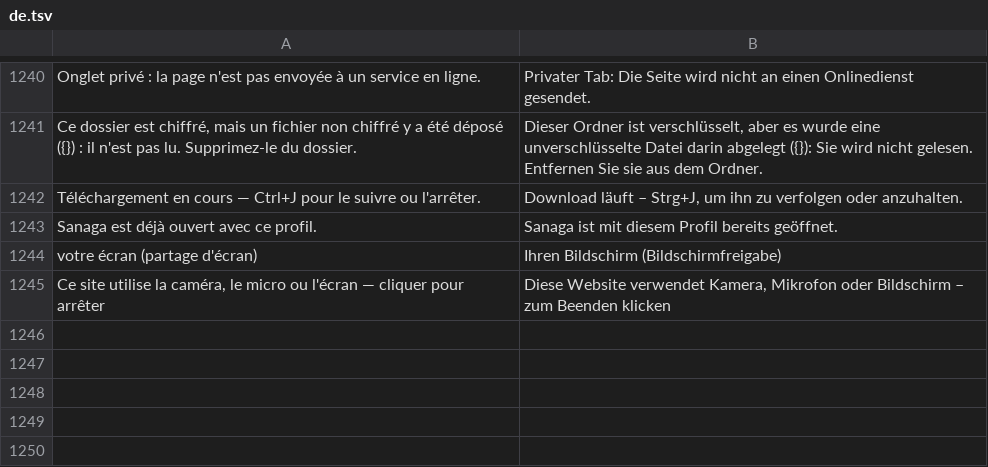
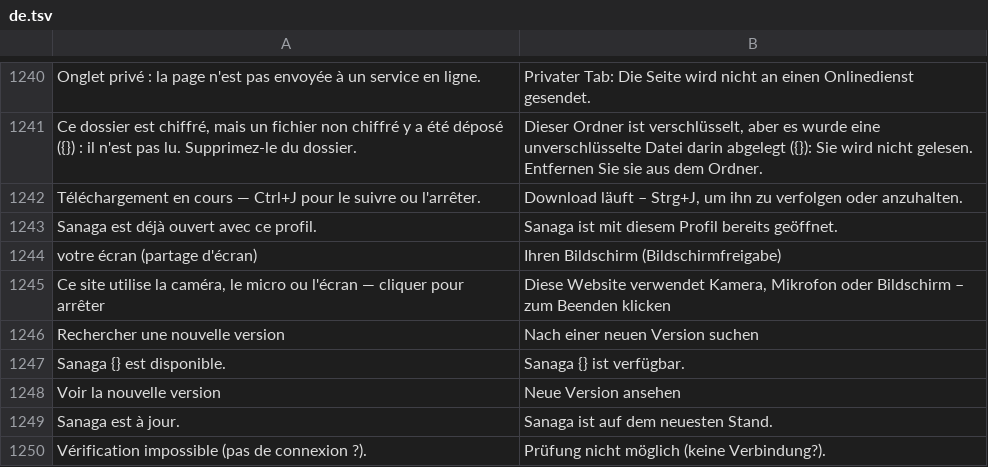
Before and after one commit to grassfieldhq/sanaga, a TSV file: assets/i18n/de.tsv, drawn as a sheet; only a part is shown, gaps mark what is left out.

Commit message:
Look for a new version, from the About page
Nothing told that a newer Sanaga existed. The About page has a button
that asks GitHub for the latest release and says whether a newer
version is available (with a link to it), that Sanaga is up to date, or
that the check could not be made. Asked only when the person clicks:
Sanaga still makes no request of its own.

```diff
--- a/assets/i18n/de.tsv
+++ b/assets/i18n/de.tsv
@@ -1245 +1245,6 @@ votre écran (partage d'écran)	Ihren Bildschirm (Bildschirmfreigabe)
 Ce site utilise la caméra, le micro ou l'écran — cliquer pour arrêter	Diese Website verwendet Kamera, Mikrofon oder Bildschirm – zum Beenden klicken
+Rechercher une nouvelle version	Nach einer neuen Version suchen
+Sanaga {} est disponible.	Sanaga {} ist verfügbar.
+Voir la nouvelle version	Neue Version ansehen
+Sanaga est à jour.	Sanaga ist auf dem neuesten Stand.
+Vérification impossible (pas de connexion ?).	Prüfung nicht möglich (keine Verbindung?).
```
Also changed, not shown: assets/i18n/en.tsv, assets/i18n/es.tsv, 5 other files.
